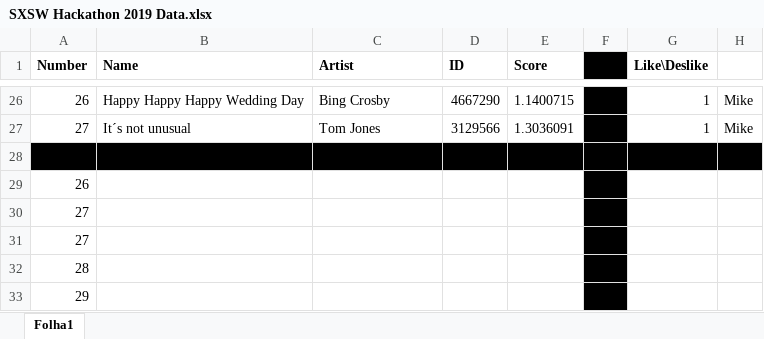
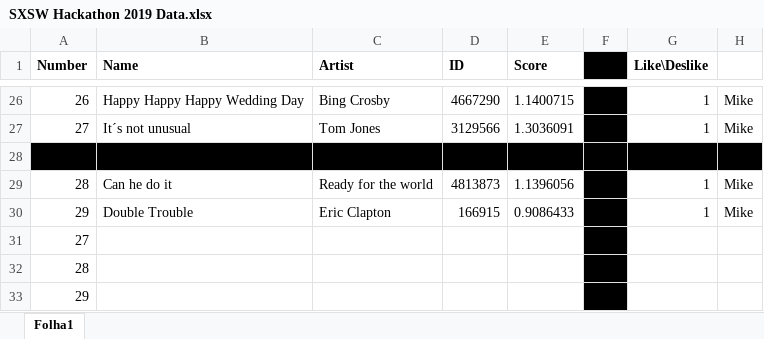
Before and after one commit to xy1718/brain-view-sxsw-2019, an Excel workbook: SXSW Hackathon 2019 Data.xlsx, sheet Folha1, drawn as a sheet; only a part is shown, gaps mark what is left out; values as stored, in another font and other column widths than the file's, no borders; removed rows and columns are numbered as before the commit, all else as after; the diff names each change by its address in the sheet, - before the commit and + after, or states it on an @@ line.

```diff
--- a/SXSW Hackathon 2019 Data.xlsx (sheet Folha1)
+++ b/SXSW Hackathon 2019 Data.xlsx (sheet Folha1)
-row 29: 26
-row 30: 27
+row 29: 28 | Can he do it | Ready for the world | 4813873 | 1.1396056 |  | 1 | Mike
+row 30: 29 | Double Trouble | Eric Clapton | 166915 | 0.9086433 |  | 1 | Mike
```
Also changed, not shown: 2 other files.
